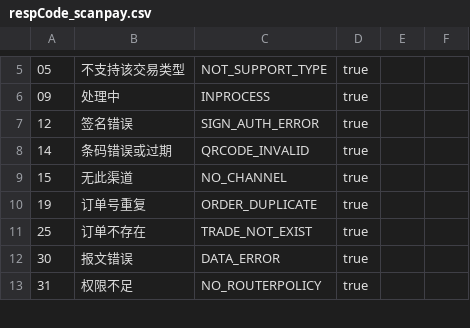
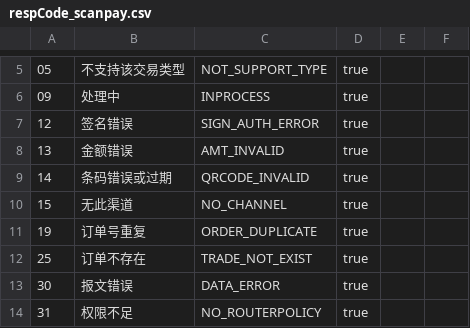
Before and after one commit to mamh-mixed/android-demos, a CSV file: data/respCode_scanpay.csv, drawn as a sheet; only a part is shown, gaps mark what is left out; the diff names each change by its address in the sheet, - before the commit and + after, or states it on an @@ line.

```diff
--- a/data/respCode_scanpay.csv
+++ b/data/respCode_scanpay.csv
+row 8: 13 | 金额错误 | AMT_INVALID | true
```
Also changed, not shown: 11 other files.
